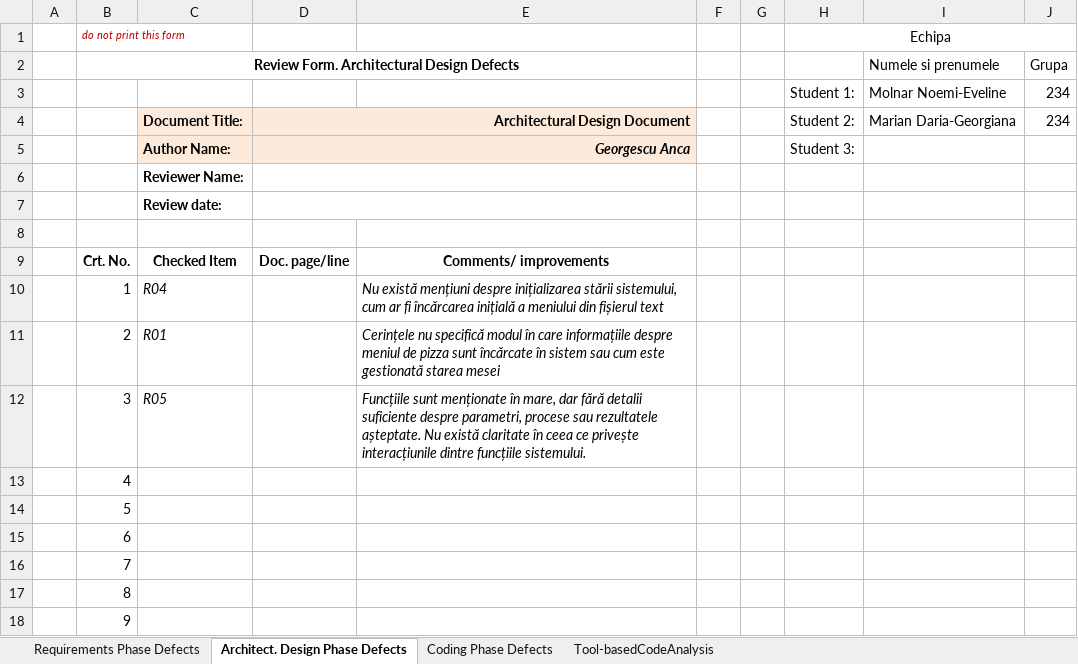
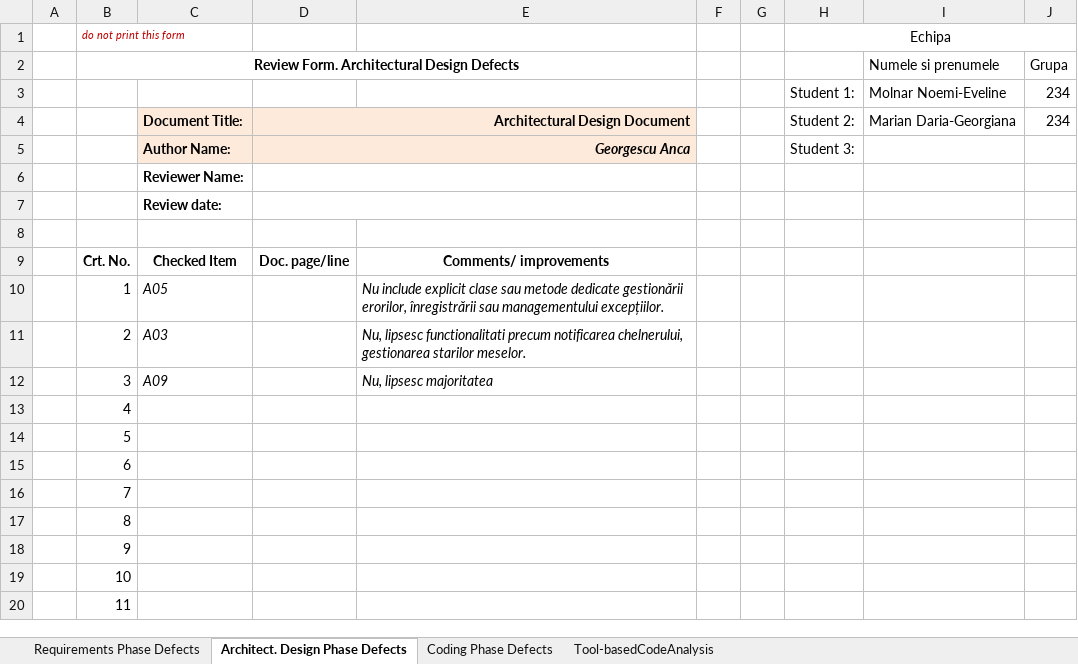
Before and after one commit to evelinemolnar/VVSS-labs, an Excel workbook: Docs/Lab01/Lab01_ReviewReport.xlsx, sheet Architect. Design Phase Defects, drawn as a sheet; only a part is shown; the shorter side is filled out with more unchanged rows; values as stored, in another font and other column widths than the file's, no borders; the diff names each change by its address in the sheet, - before the commit and + after, or states it on an @@ line.

```diff
--- a/Docs/Lab01/Lab01_ReviewReport.xlsx (sheet Architect. Design Phase Defects)
+++ b/Docs/Lab01/Lab01_ReviewReport.xlsx (sheet Architect. Design Phase Defects)
-C10: R04
+C10: A05
-E10: Nu există mențiuni despre inițializarea stării sistemului, cum ar fi încărcarea inițială a meniului din fișierul text
+E10: Nu include explicit clase sau metode dedicate gestionării erorilor, înregistrării sau managementului excepțiilor.
-C11: R01
+C11: A03
-E11: Cerințele nu specifică modul în care informațiile despre meniul de pizza sunt încărcate în sistem sau cum este gestionată starea mesei
+E11: Nu, lipsesc functionalitati precum notificarea chelnerului, gestionarea starilor meselor.
-C12: R05
+C12: A09
-E12: Funcțiile sunt menționate în mare, dar fără detalii suficiente despre parametri, procese sau rezultatele așteptate. Nu există claritate în ceea ce privește interacțiunile dintre funcțiile sistemului.
+E12: Nu, lipsesc majoritatea
```
Also changed, not shown: sheet Requirements Phase Defects, sheet Coding Phase Defects, 1 other file.
